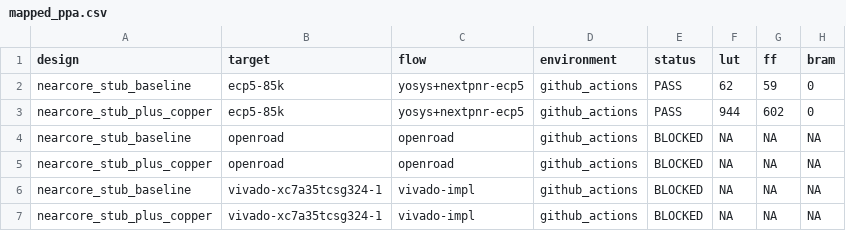
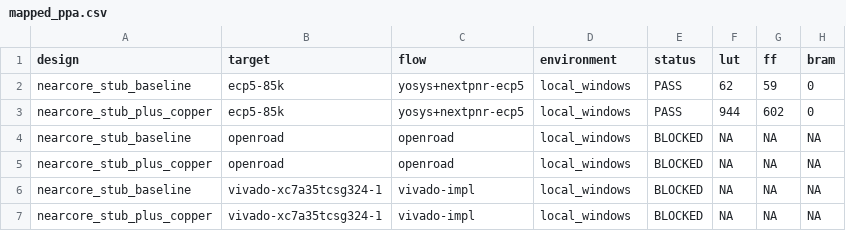
Before and after one commit to Tylerlee102/novel-arm, a CSV file: research/results/mapped_ppa.csv, drawn as a sheet; only a part is shown; the diff names each change by its address in the sheet, - before the commit and + after, or states it on an @@ line.

```diff
--- a/research/results/mapped_ppa.csv
+++ b/research/results/mapped_ppa.csv
-D2:D7 (environment): github_actions
+D2:D7 (environment): local_windows
```
Also changed, not shown: research/results/power_report_index.csv, 18 other files.
